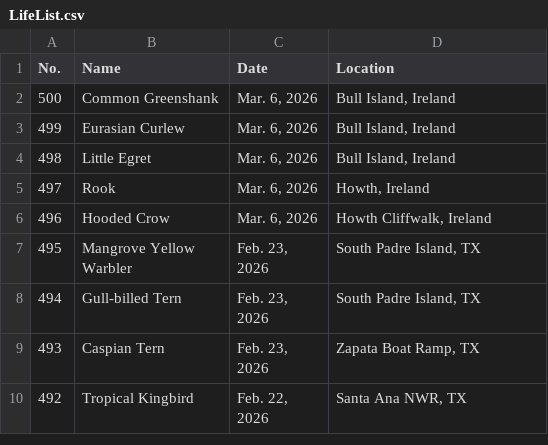
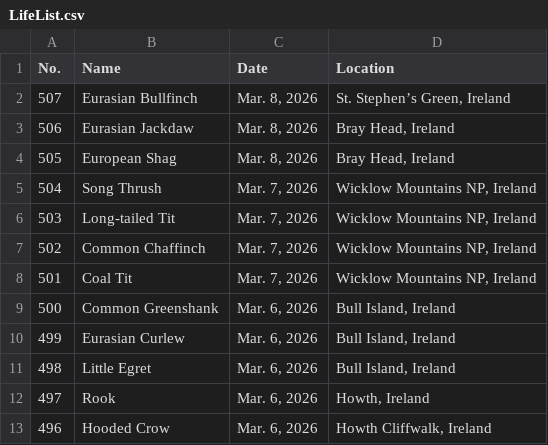
Before and after one commit to Jonah-Min/lifelist.jonahmin.com, a CSV file: LifeList.csv, drawn as a sheet; only a part is shown; the shorter side is filled out with more unchanged rows; the diff names each change by its address in the sheet, - before the commit and + after, or states it on an @@ line.

```diff
--- a/LifeList.csv
+++ b/LifeList.csv
+row 2: 507 | Eurasian Bullfinch | Mar. 8, 2026 | St. Stephen’s Green, Ireland
+row 3: 506 | Eurasian Jackdaw | Mar. 8, 2026 | Bray Head, Ireland
+row 4: 505 | European Shag | Mar. 8, 2026 | Bray Head, Ireland
+row 5: 504 | Song Thrush | Mar. 7, 2026 | Wicklow Mountains NP, Ireland
+row 6: 503 | Long-tailed Tit | Mar. 7, 2026 | Wicklow Mountains NP, Ireland
+row 7: 502 | Common Chaffinch | Mar. 7, 2026 | Wicklow Mountains NP, Ireland
+row 8: 501 | Coal Tit | Mar. 7, 2026 | Wicklow Mountains NP, Ireland
```
Also changed, not shown: 3 other files.
